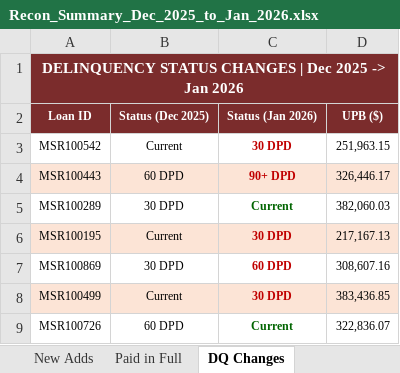
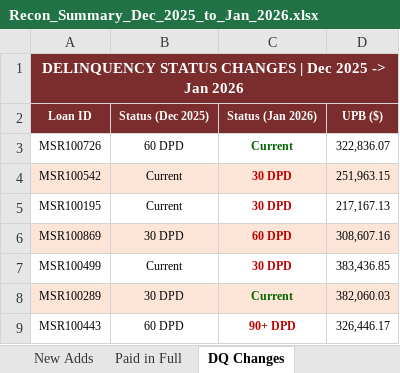
Before and after one commit to LarkinOhern/msr-simulation, an Excel workbook: Recon_Summary_Dec_2025_to_Jan_2026.xlsx, sheet DQ Changes, drawn as a sheet; values as stored, in another font and other column widths than the file's, no borders; addresses are those after the commit; the diff names each change by its address in the sheet, - before the commit and + after, or states it on an @@ line.

```diff
--- a/Recon_Summary_Dec_2025_to_Jan_2026.xlsx (sheet DQ Changes)
+++ b/Recon_Summary_Dec_2025_to_Jan_2026.xlsx (sheet DQ Changes)
@@ row 9 moved to row 3: MSR100726 @@
-A4:D4 fill: none
+A4:D4 fill: #FCE4D6
-A5:D5 fill: #FCE4D6
+A5:D5 fill: none
-A6:D6 fill: none
+A6:D6 fill: #FCE4D6
-A7:D7 fill: #FCE4D6
+A7:D7 fill: none
@@ row 5 moved to row 8: MSR100289 @@
@@ row 4 moved to row 9: MSR100443 @@
```
Also changed, not shown: MSR_Sample_Tape_Dec2025_Jan2026.xlsx, Recon_Capitalization_Dec2025_Jan2026.xlsx, 9 other files.
